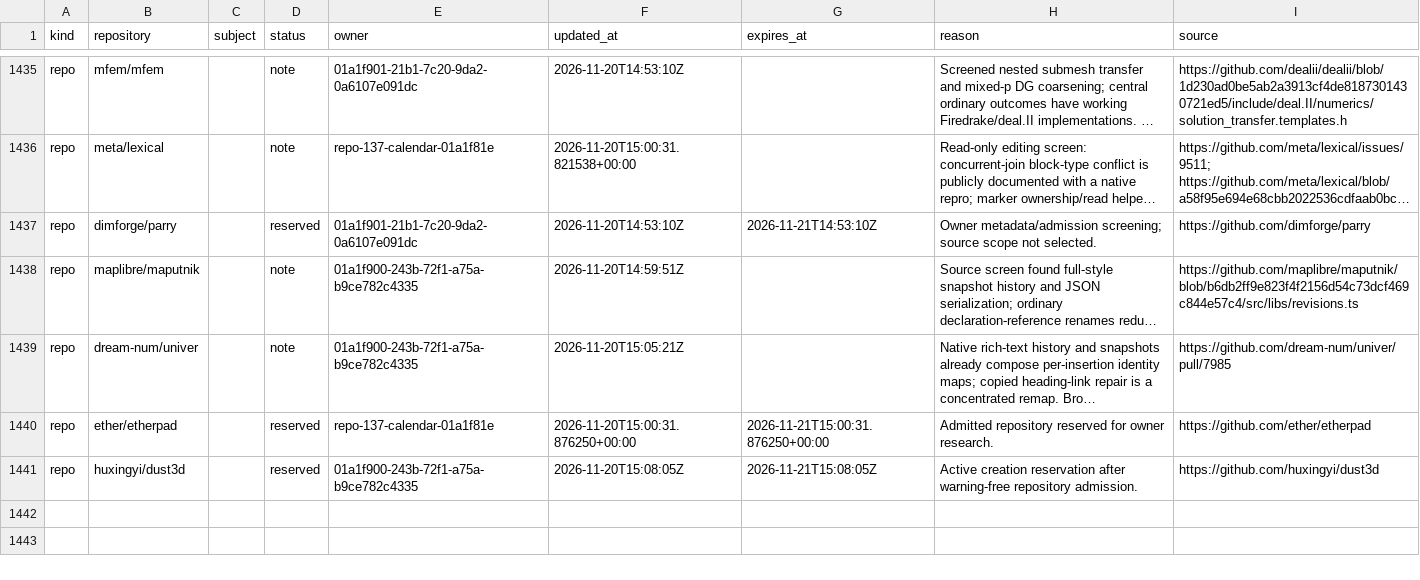
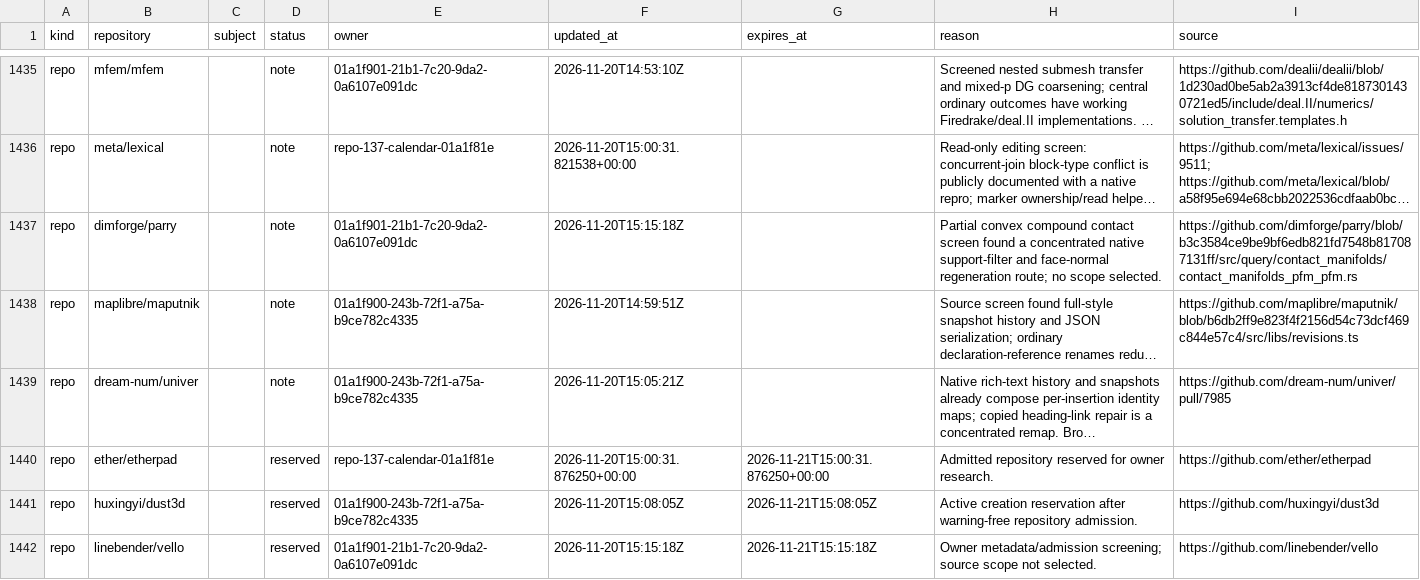
Before and after one commit to samridh-girdhar/disallowed-repos, a CSV file: registry.csv, drawn as a sheet; only a part is shown, gaps mark what is left out; long unchanged cells end in …; the diff names each change by its address in the sheet, - before the commit and + after, or states it on an @@ line.

Commit message:
Release Parry screen and reserve Vello for repo-140

```diff
--- a/registry.csv
+++ b/registry.csv
-D1437 (status): reserved
+D1437 (status): note
-F1437 (updated_at): 2026-11-20T14:53:10Z
+F1437 (updated_at): 2026-11-20T15:15:18Z
-G1437 (expires_at): 2026-11-21T14:53:10Z
+G1437 (expires_at): (empty)
-H1437 (reason): Owner metadata/admission screening; source scope not selected.
+H1437 (reason): Partial convex compound contact screen found a concentrated native support-filter and face-normal regeneration route; no scope selected.
-I1437 (source): https://github.com/dimforge/parry
+I1437 (source): https://github.com/dimforge/parry/blob/b3c3584ce9be9bf6edb821fd7548b817087131ff/src/query/contact_manifolds/contact_manifolds_pfm_pfm.rs
+row 1442: repo | linebender/vello |  | reserved | 01a1f901-21b1-7c20-9da2-0a6107e091dc | 2026-11-20T15:15:18Z | 2026-11-21T15:15:18Z | Owner metadata/admission screening; source scope not selected. | https://github.com/linebender/vello
```
